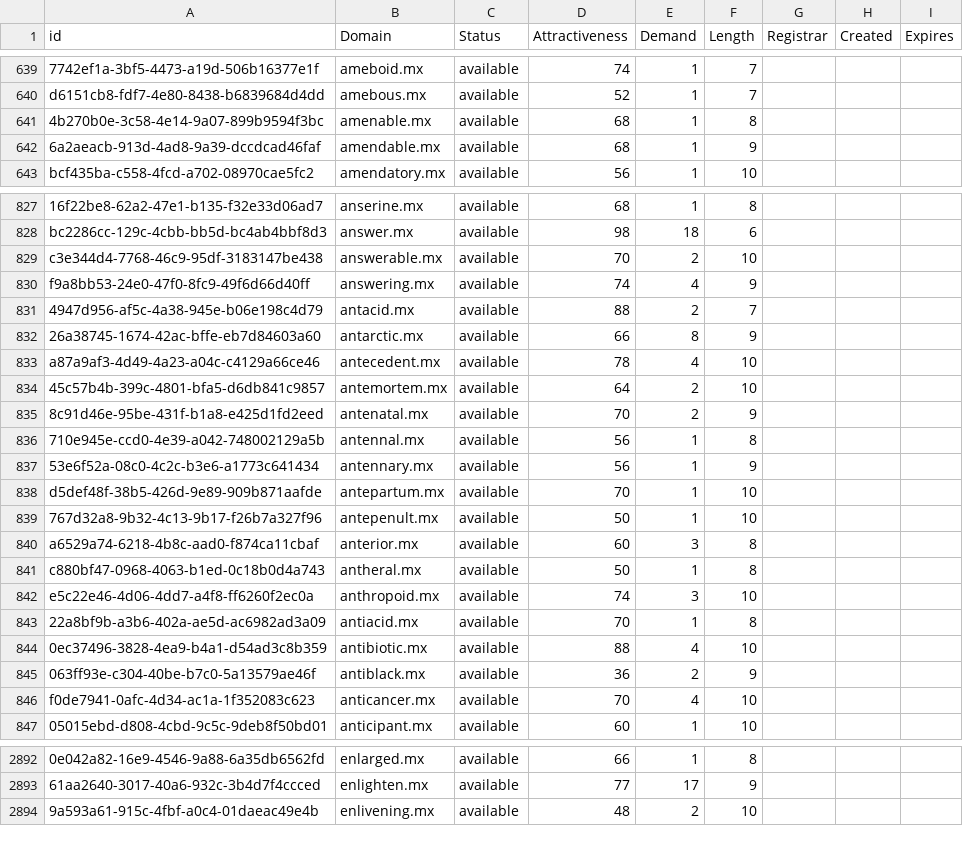
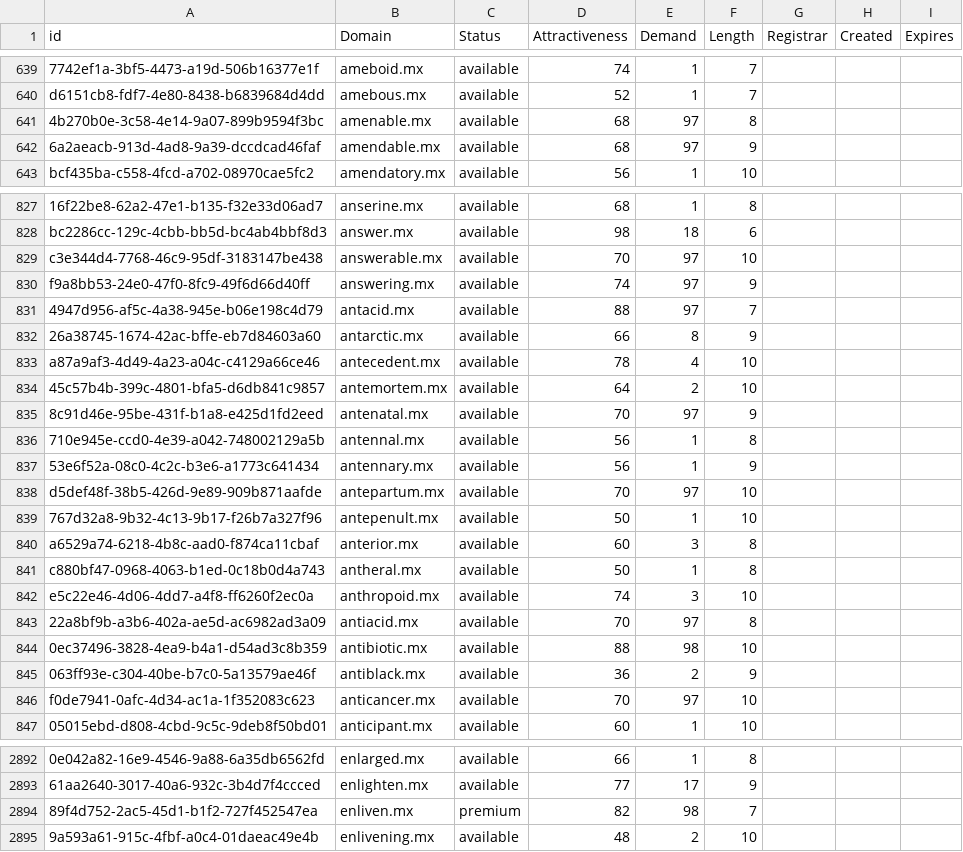
Before and after one commit to UniqueDomains/mx-oneword-domains, a CSV file: mx.csv, drawn as a sheet; only a part is shown, gaps mark what is left out; the diff covers the shown part only; the diff names each change by its address in the sheet, - before the commit and + after, or states it on an @@ line.

Commit message:
Domains update

```diff
--- a/mx.csv
+++ b/mx.csv
-E641:E642 (Demand): 1
+E641:E642 (Demand): 97
-E829 (Demand): 2
+E829 (Demand): 97
-E830 (Demand): 4
+E830 (Demand): 97
-E831 (Demand): 2
+E831 (Demand): 97
-E835 (Demand): 2
+E835 (Demand): 97
-E838 (Demand): 1
+E838 (Demand): 97
-E843 (Demand): 1
+E843 (Demand): 97
-E844 (Demand): 4
+E844 (Demand): 98
-E846 (Demand): 4
+E846 (Demand): 97
+row 2894: 89f4d752-2ac5-45d1-b1f2-727f452547ea | enliven.mx | premium | 82 | 98 | 7
```
Also changed, not shown: 50 edited cells elsewhere in this file, 2 other files.
